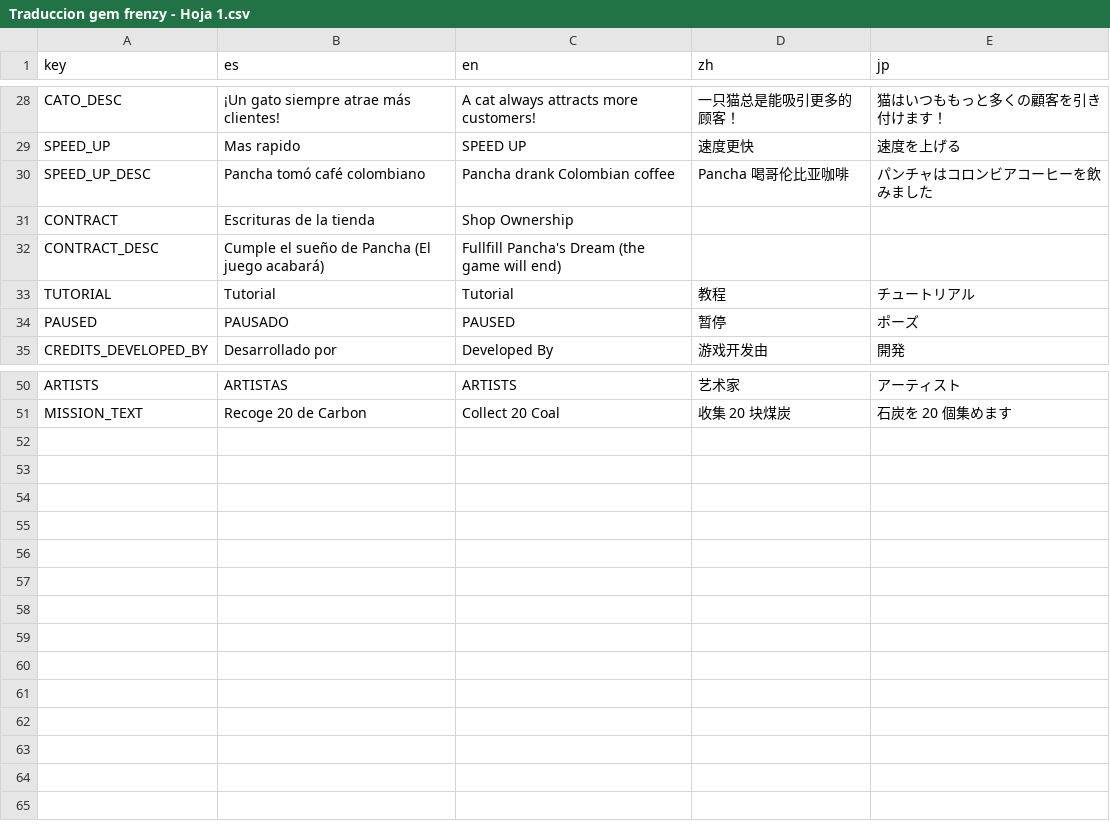
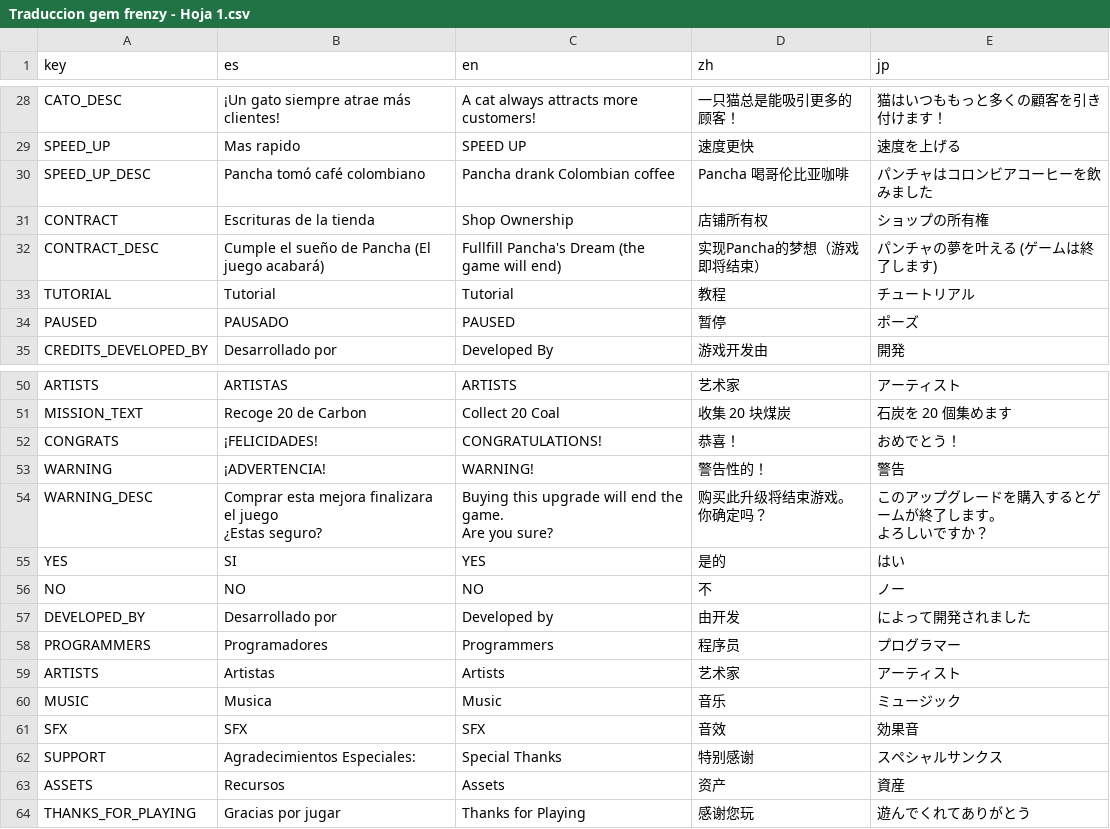
Before and after one commit to soetgdeznsgk/UN-Gamejam2---Gem-Frenzy, a CSV file: localizacion/Traduccion gem frenzy - Hoja 1.csv, drawn as a sheet; only a part is shown, gaps mark what is left out.

```diff
--- a/localizacion/Traduccion gem frenzy - Hoja 1.csv
+++ b/localizacion/Traduccion gem frenzy - Hoja 1.csv
@@ -37,4 +37,4 @@ SPEED_UP,Mas rapido,SPEED UP,速度更快,速度を上げる
 SPEED_UP_DESC,Pancha tomó café colombiano,Pancha drank Colombian coffee,Pancha 喝哥伦比亚咖啡,パンチャはコロンビアコーヒーを飲みました
-CONTRACT,Escrituras de la tienda,Shop Ownership,,
-CONTRACT_DESC,Cumple el sueño de Pancha (El juego acabará),Fullfill Pancha's Dream (the game will end),,
+CONTRACT,Escrituras de la tienda,Shop Ownership,店铺所有权,ショップの所有権
+CONTRACT_DESC,Cumple el sueño de Pancha (El juego acabará),Fullfill Pancha's Dream (the game will end),实现Pancha的梦想（游戏即将结束）,パンチャの夢を叶える (ゲームは終了します)
 TUTORIAL,Tutorial,Tutorial,教程,チュートリアル
@@ -62 +62,22 @@ ARTISTS,ARTISTAS,ARTISTS,艺术家,アーティスト
 MISSION_TEXT,Recoge 20 de Carbon,Collect 20 Coal,收集 20 块煤炭,石炭を 20 個集めます
+CONGRATS,¡FELICIDADES!,CONGRATULATIONS!,恭喜！,おめでとう！
+WARNING,¡ADVERTENCIA!,WARNING!,警告性的！,警告
+WARNING_DESC,"Comprar esta mejora finalizara el juego
+
+¿Estas seguro?","Buying this upgrade will end the game.
+
+Are you sure?","购买此升级将结束游戏。
+
+你确定吗？","このアップグレードを購入するとゲームが終了します。
+
+よろしいですか？"
+YES,SI,YES,是的,はい
+NO,NO,NO,不,ノー
+DEVELOPED_BY,Desarrollado por,Developed by,由开发,によって開発されました
+PROGRAMMERS,Programadores,Programmers,程序员,プログラマー
+ARTISTS,Artistas,Artists,艺术家,アーティスト
+MUSIC,Musica,Music,音乐,ミュージック
+SFX,SFX,SFX,音效,効果音
+SUPPORT,Agradecimientos Especiales:,Special Thanks,特别感谢,スペシャルサンクス
+ASSETS,Recursos,Assets,资产,資産
+THANKS_FOR_PLAYING,Gracias por jugar,Thanks for Playing,感谢您玩,遊んでくれてありがとう
```
Also changed, not shown: 26 other files.
